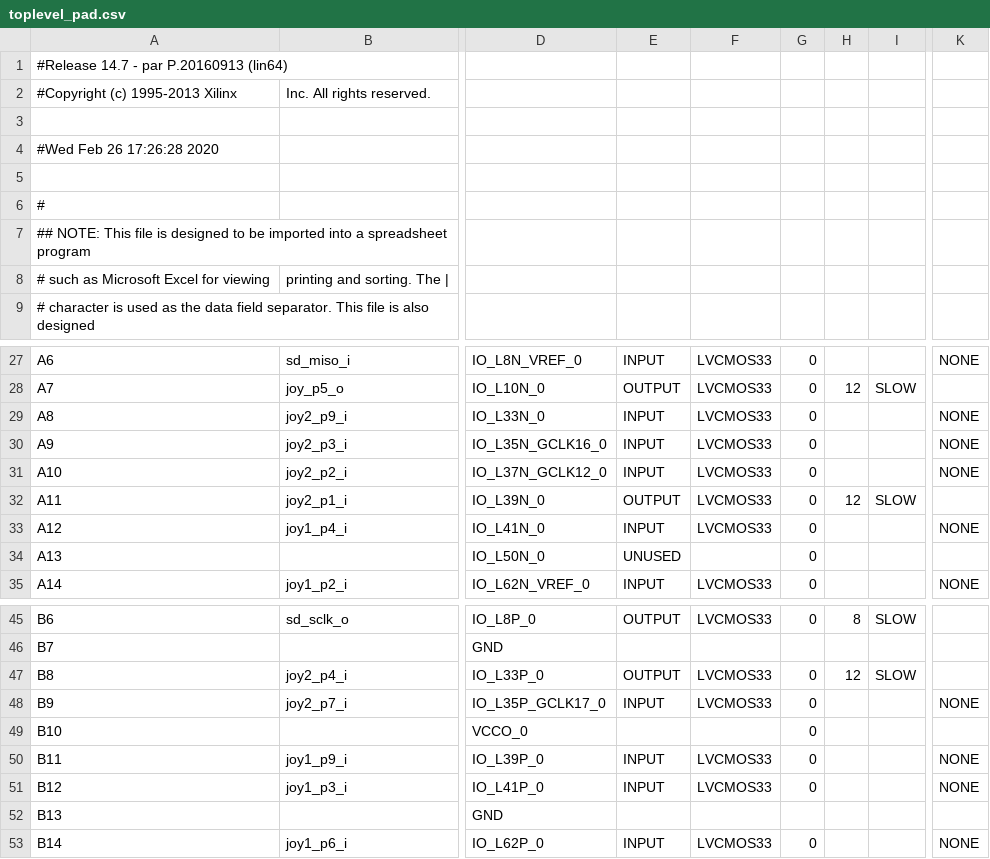
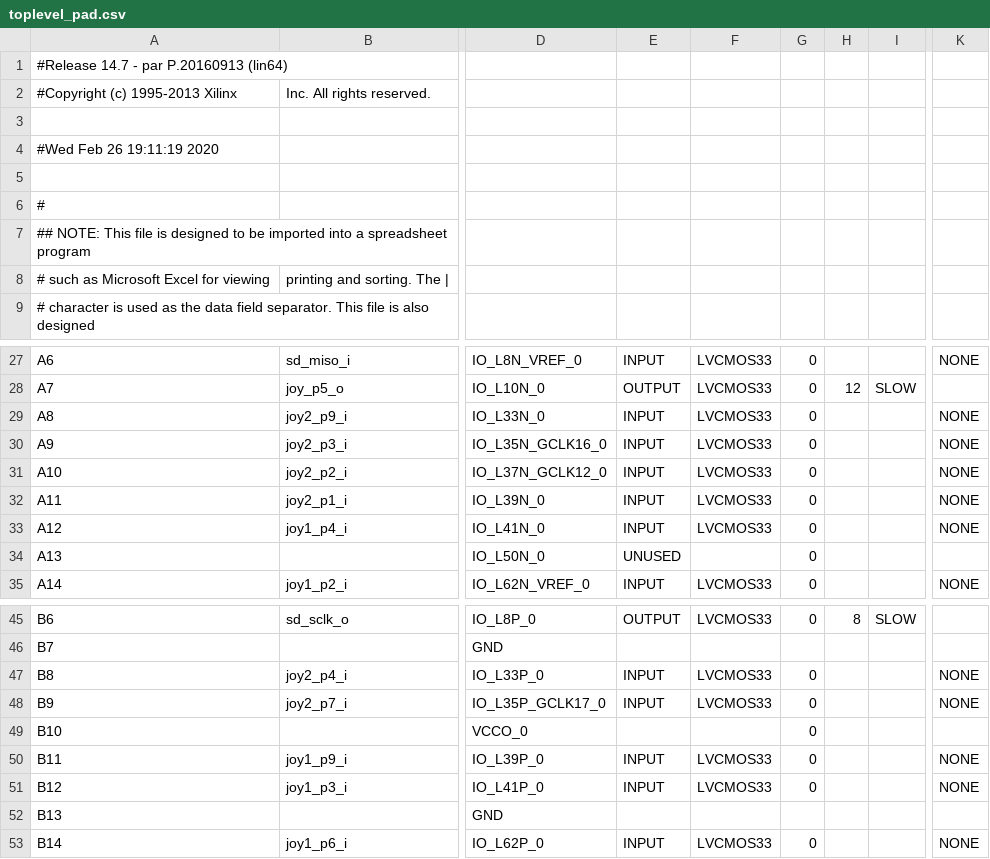
Before and after one commit to CollectorVision/Phoenix2600, a CSV file: collectorvision/new-project/new_Atari2600/toplevel_pad.csv, drawn as a sheet; only a part is shown, gaps mark what is left out; the diff names each change by its address in the sheet, - before the commit and + after, or states it on an @@ line.

```diff
--- a/collectorvision/new-project/new_Atari2600/toplevel_pad.csv
+++ b/collectorvision/new-project/new_Atari2600/toplevel_pad.csv
-A4: #Wed Feb 26 17:26:28 2020
+A4: #Wed Feb 26 19:11:19 2020
-E32: OUTPUT
+E32: INPUT
-H32: 12
+H32: (empty)
-I32: SLOW
+I32: (empty)
-K32: (empty)
+K32: NONE
-E47: OUTPUT
+E47: INPUT
-H47: 12
+H47: (empty)
-I47: SLOW
+I47: (empty)
-K47: (empty)
+K47: NONE
```
Also changed, not shown: 44 other files.
